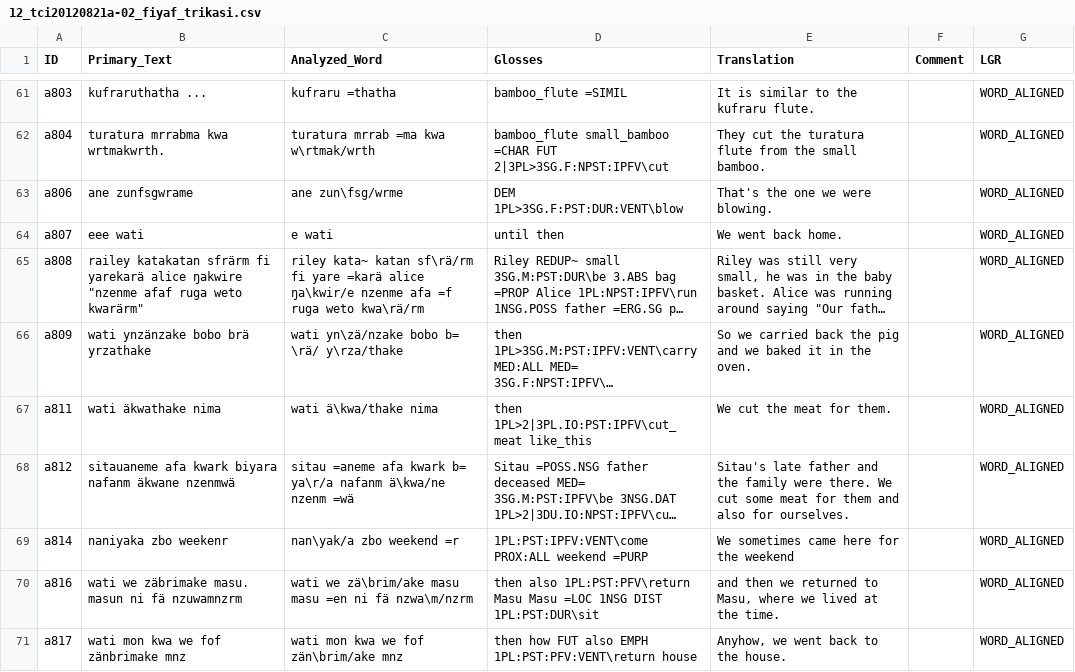
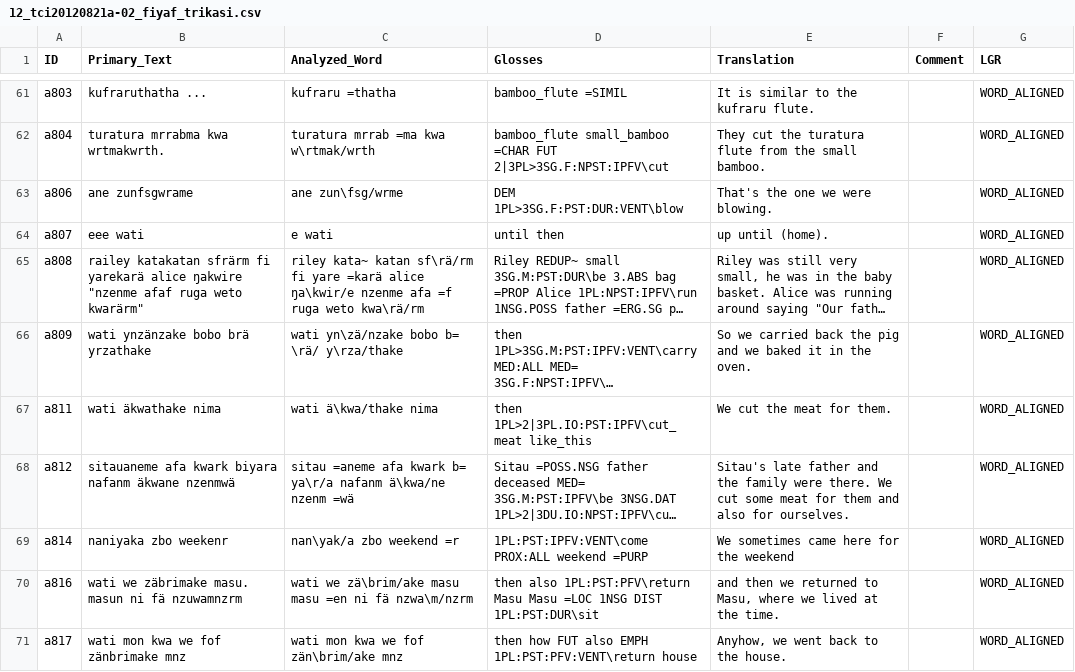
Before and after one commit to OpenTextCollections/wara1294a, a CSV file: 12_tci20120821a-02_fiyaf_trikasi.csv, drawn as a sheet; only a part is shown, gaps mark what is left out; long unchanged cells end in …; the diff names each change by its address in the sheet, - before the commit and + after, or states it on an @@ line.

```diff
--- a/12_tci20120821a-02_fiyaf_trikasi.csv
+++ b/12_tci20120821a-02_fiyaf_trikasi.csv
-E64 (Translation): We went back home.
+E64 (Translation): up until (home).
```
Also changed, not shown: 1 other file.
